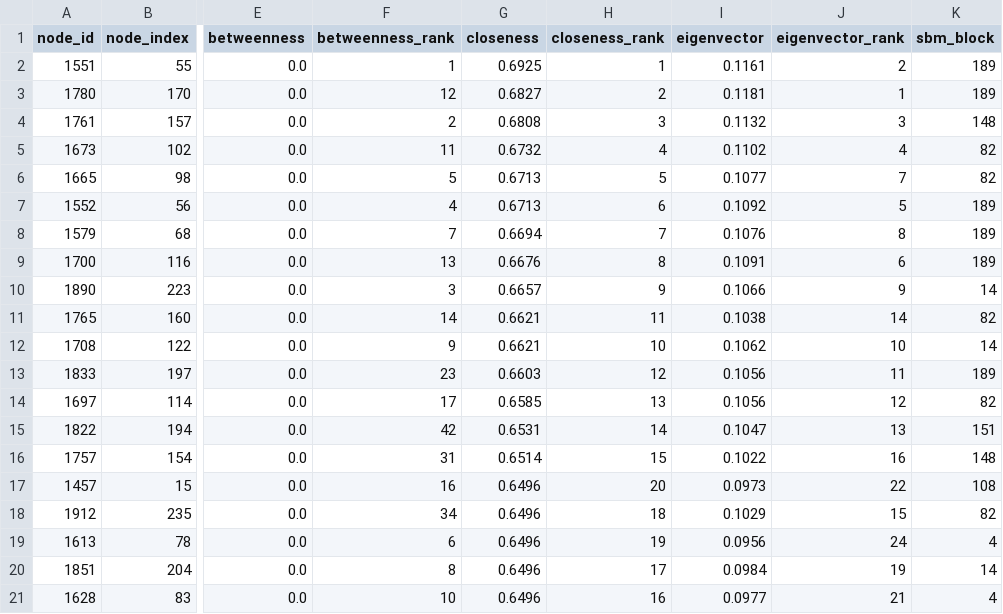
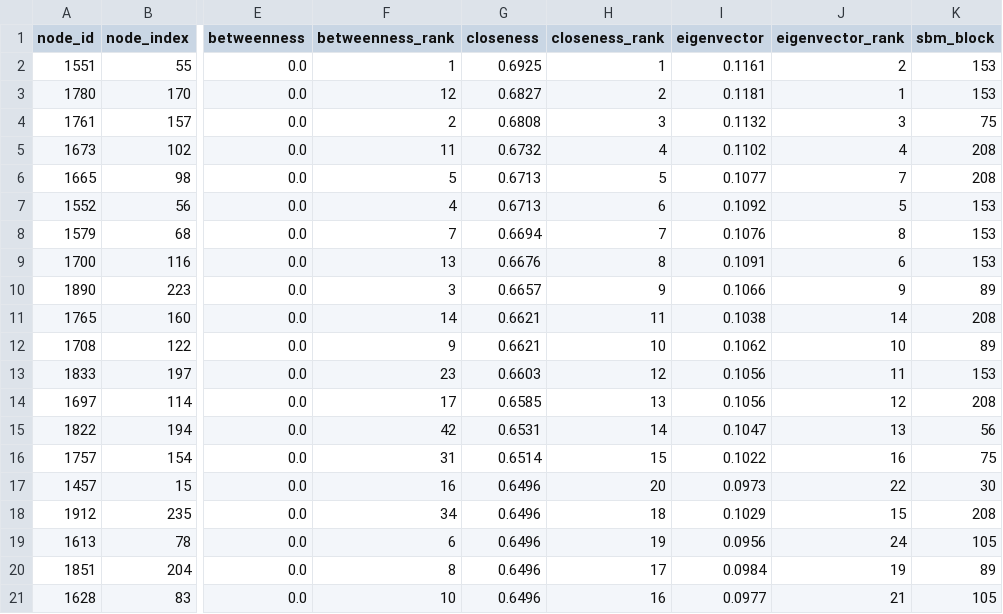
Before and after one commit to battles5/temporal-network-sbm, a CSV file: docs/top_nodes.csv, drawn as a sheet; only a part is shown, gaps mark what is left out; the diff names each change by its address in the sheet, - before the commit and + after, or states it on an @@ line.

```diff
--- a/docs/top_nodes.csv
+++ b/docs/top_nodes.csv
-K2:K3 (sbm_block): 189
+K2:K3 (sbm_block): 153
-K4 (sbm_block): 148
+K4 (sbm_block): 75
-K5:K6 (sbm_block): 82
+K5:K6 (sbm_block): 208
-K7:K9 (sbm_block): 189
+K7:K9 (sbm_block): 153
-K10 (sbm_block): 14
+K10 (sbm_block): 89
-K11 (sbm_block): 82
+K11 (sbm_block): 208
-K12 (sbm_block): 14
+K12 (sbm_block): 89
-K13 (sbm_block): 189
+K13 (sbm_block): 153
-K14 (sbm_block): 82
+K14 (sbm_block): 208
-K15 (sbm_block): 151
+K15 (sbm_block): 56
-K16 (sbm_block): 148
+K16 (sbm_block): 75
-K17 (sbm_block): 108
+K17 (sbm_block): 30
-K18 (sbm_block): 82
+K18 (sbm_block): 208
-K19 (sbm_block): 4
+K19 (sbm_block): 105
-K20 (sbm_block): 14
+K20 (sbm_block): 89
-K21 (sbm_block): 4
+K21 (sbm_block): 105
```
Also changed, not shown: docs/sbm_results.csv, 5 other files.
